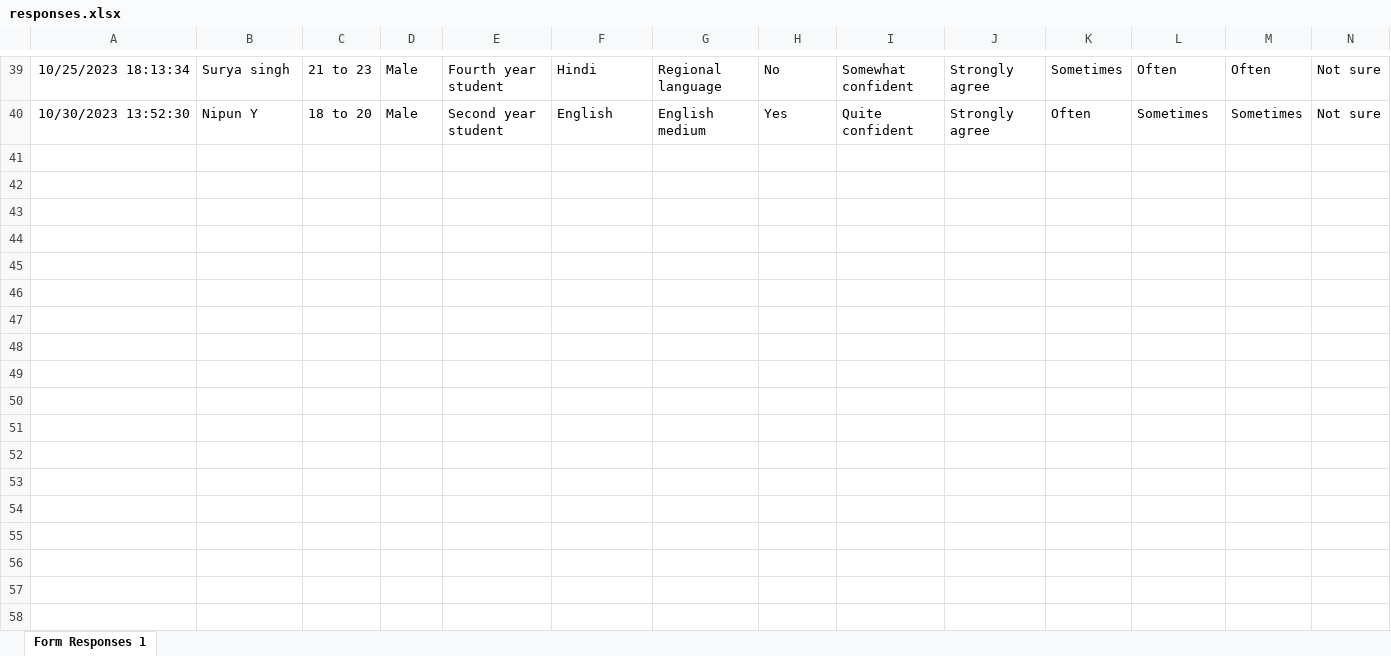
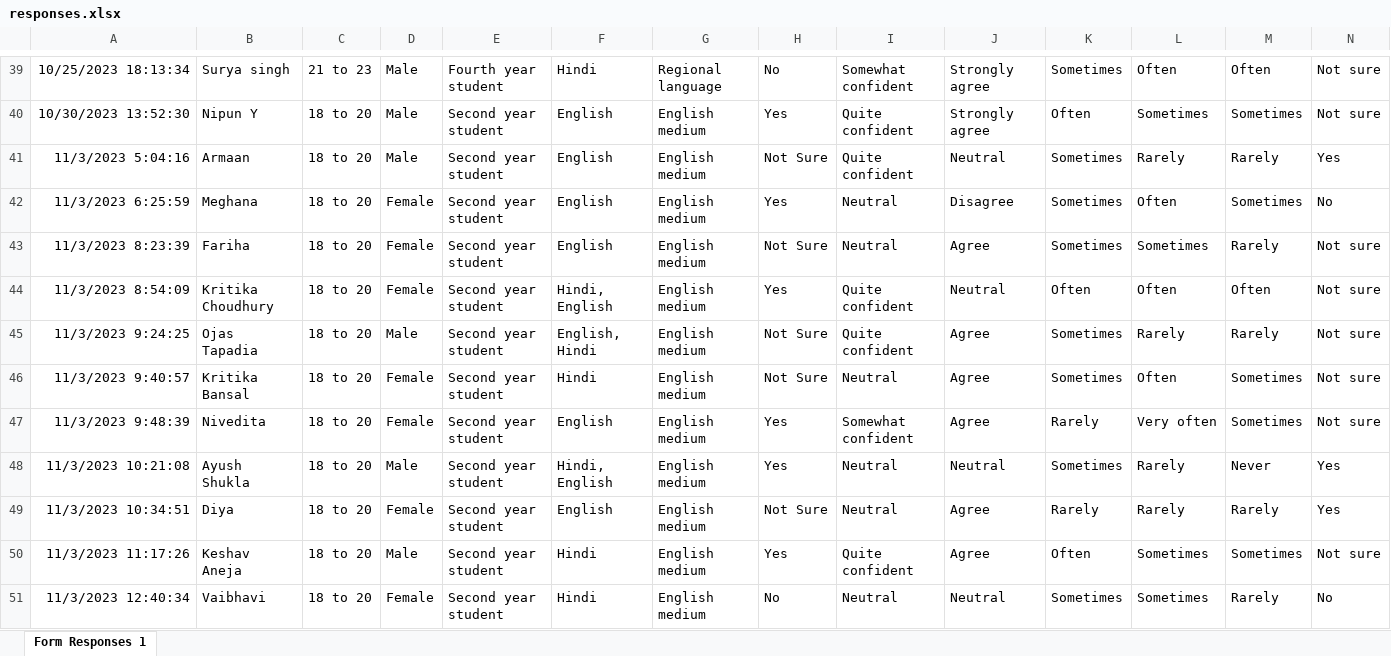
Before and after one commit to VibhorAgrawal2003/Visualization-Language-Survey, an Excel workbook: responses.xlsx, sheet Form Responses 1, drawn as a sheet; only a part is shown, gaps mark what is left out; values as stored, in another font and other column widths than the file's, no borders; charts and pictures not drawn; rows hold the shown columns only; the diff names each change by its address in the sheet, - before the commit and + after, or states it on an @@ line.

Commit message:
feat: functions, responses

```diff
--- a/responses.xlsx (sheet Form Responses 1)
+++ b/responses.xlsx (sheet Form Responses 1)
+row 41: 11/3/2023 5:04:16 | Armaan | 18 to 20 | Male | Second year student | English | English medium | Not Sure | Quite confident | Neutral | Sometimes | Rarely | Rarely | Yes
+row 42: 11/3/2023 6:25:59 | Meghana | 18 to 20 | Female | Second year student | English | English medium | Yes | Neutral | Disagree | Sometimes | Often | Sometimes | No
+row 43: 11/3/2023 8:23:39 | Fariha | 18 to 20 | Female | Second year student | English | English medium | Not Sure | Neutral | Agree | Sometimes | Sometimes | Rarely | Not sure
+row 44: 11/3/2023 8:54:09 | Kritika Choudhury | 18 to 20 | Female | Second year student | Hindi, English | English medium | Yes | Quite confident | Neutral | Often | Often | Often | Not sure
+row 45: 11/3/2023 9:24:25 | Ojas Tapadia | 18 to 20 | Male | Second year student | English, Hindi | English medium | Not Sure | Quite confident | Agree | Sometimes | Rarely | Rarely | Not sure
+row 46: 11/3/2023 9:40:57 | Kritika Bansal | 18 to 20 | Female | Second year student | Hindi | English medium | Not Sure | Neutral | Agree | Sometimes | Often | Sometimes | Not sure
+row 47: 11/3/2023 9:48:39 | Nivedita | 18 to 20 | Female | Second year student | English | English medium | Yes | Somewhat confident | Agree | Rarely | Very often | Sometimes | Not sure
+row 48: 11/3/2023 10:21:08 | Ayush Shukla | 18 to 20 | Male | Second year student | Hindi, English | English medium | Yes | Neutral | Neutral | Sometimes | Rarely | Never | Yes
+row 49: 11/3/2023 10:34:51 | Diya | 18 to 20 | Female | Second year student | English | English medium | Not Sure | Neutral | Agree | Rarely | Rarely | Rarely | Yes
+row 50: 11/3/2023 11:17:26 | Keshav Aneja | 18 to 20 | Male | Second year student | Hindi | English medium | Yes | Quite confident | Agree | Often | Sometimes | Sometimes | Not sure
+row 51: 11/3/2023 12:40:34 | Vaibhavi | 18 to 20 | Female | Second year student | Hindi | English medium | No | Neutral | Neutral | Sometimes | Sometimes | Rarely | No
```
Also changed, not shown: 1 other file.
